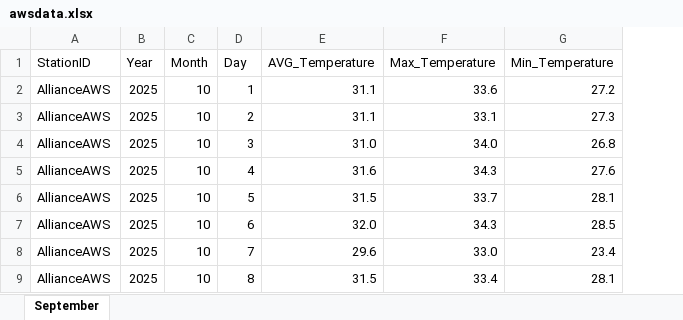
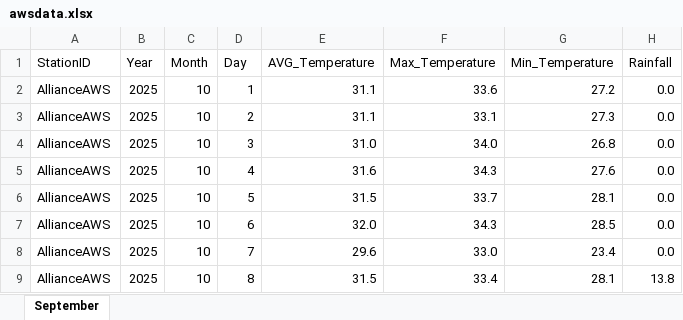
Before and after one commit to Felicia123-prog/Dashboard, an Excel workbook: data/awsdata.xlsx, sheet September, drawn as a sheet; only a part is shown; values as stored, in another font and other column widths than the file's, no borders; the diff names each change by its address in the sheet, - before the commit and + after, or states it on an @@ line.

Commit message:
Add files via upload

```diff
--- a/data/awsdata.xlsx (sheet September)
+++ b/data/awsdata.xlsx (sheet September)
+column H (Rainfall), rows 2-9: 0.0 | 0.0 | 0.0 | 0.0 | 0.0 | 0.0 | 0.0 | 13.8
```
